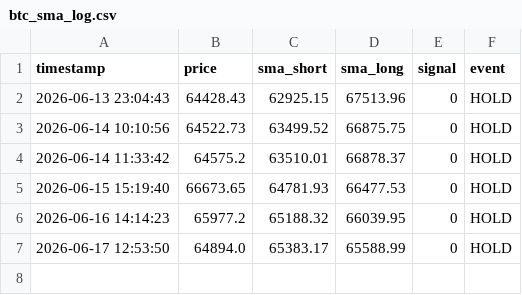
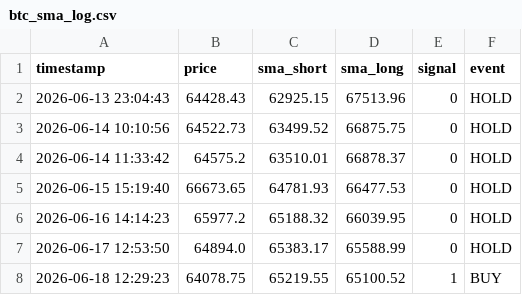
Before and after one commit to 1484-1029/btc-paper-trading-2, a CSV file: btc_sma_log.csv, drawn as a sheet.

```diff
--- a/btc_sma_log.csv
+++ b/btc_sma_log.csv
@@ -7 +7,2 @@ timestamp,price,sma_short,sma_long,signal,event
 2026-06-17 12:53:50,64894.0,65383.17,65588.99,0,HOLD
+2026-06-18 12:29:23,64078.75,65219.55,65100.52,1,BUY
```
